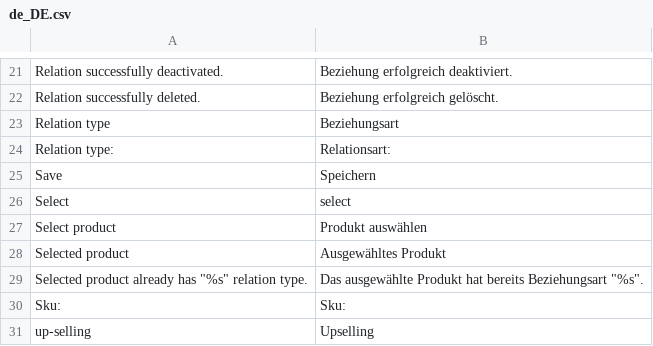
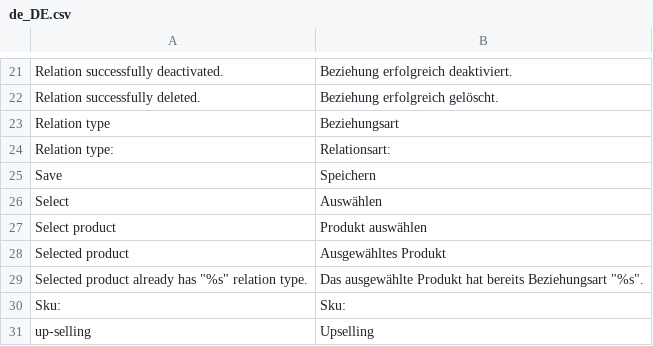
Before and after one commit to spryker/product-relation, a CSV file: data/translation/Zed/de_DE.csv, drawn as a sheet; only a part is shown, gaps mark what is left out; the diff names each change by its address in the sheet, - before the commit and + after, or states it on an @@ line.

Commit message:
PS-9975 Partially added translations

```diff
--- a/data/translation/Zed/de_DE.csv
+++ b/data/translation/Zed/de_DE.csv
-B26: select
+B26: Auswählen
```
Also changed, not shown: data/translation/Zed/en_US.csv.
